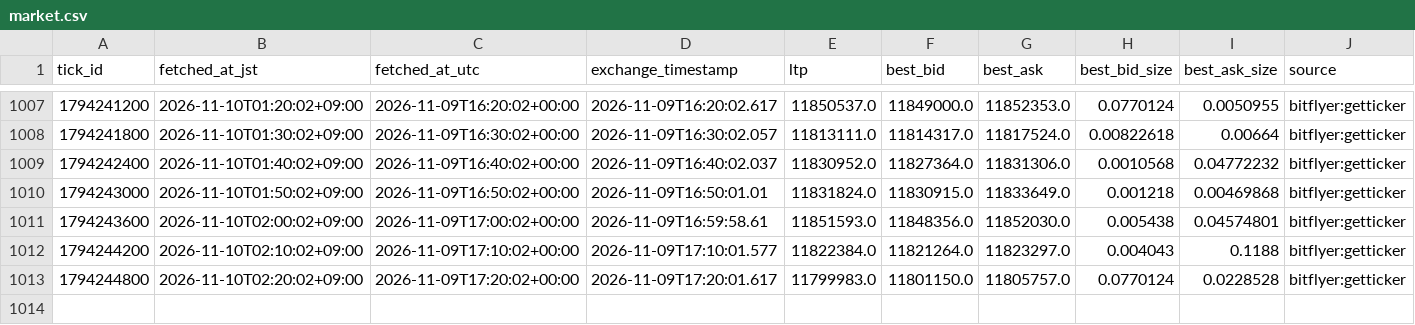
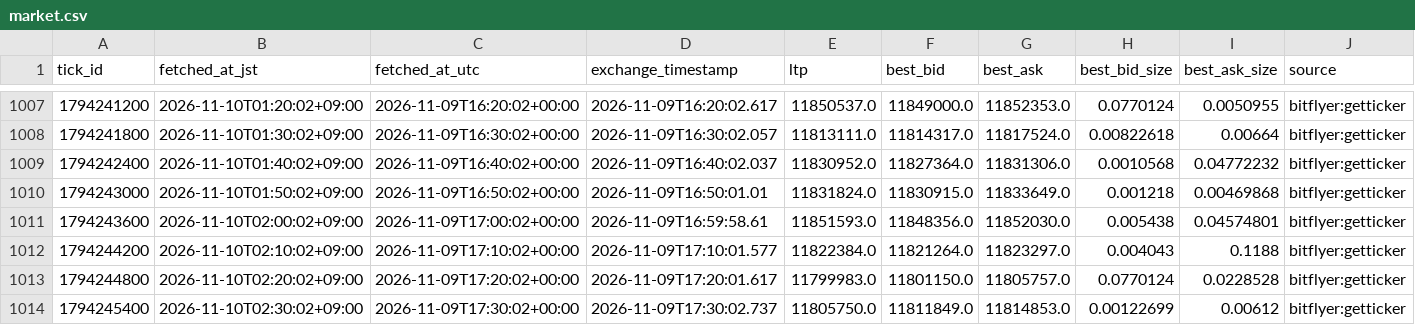
Before and after one commit to lily46/btc-paper-sim, a CSV file: state/market.csv, drawn as a sheet; only a part is shown, gaps mark what is left out; rows hold the shown columns only; the diff names each change by its address in the sheet, - before the commit and + after, or states it on an @@ line.

Commit message:
tick 1794245400 (2026-11-10T02:30:02+09:00) trades=0

```diff
--- a/state/market.csv
+++ b/state/market.csv
+row 1014: 1794245400 | 2026-11-10T02:30:02+09:00 | 2026-11-09T17:30:02+00:00 | 2026-11-09T17:30:02.737 | 11805750.0 | 11811849.0 | 11814853.0 | 0.00122699 | 0.00612 | bitflyer:getticker
```
Also changed, not shown: 3 other files.
